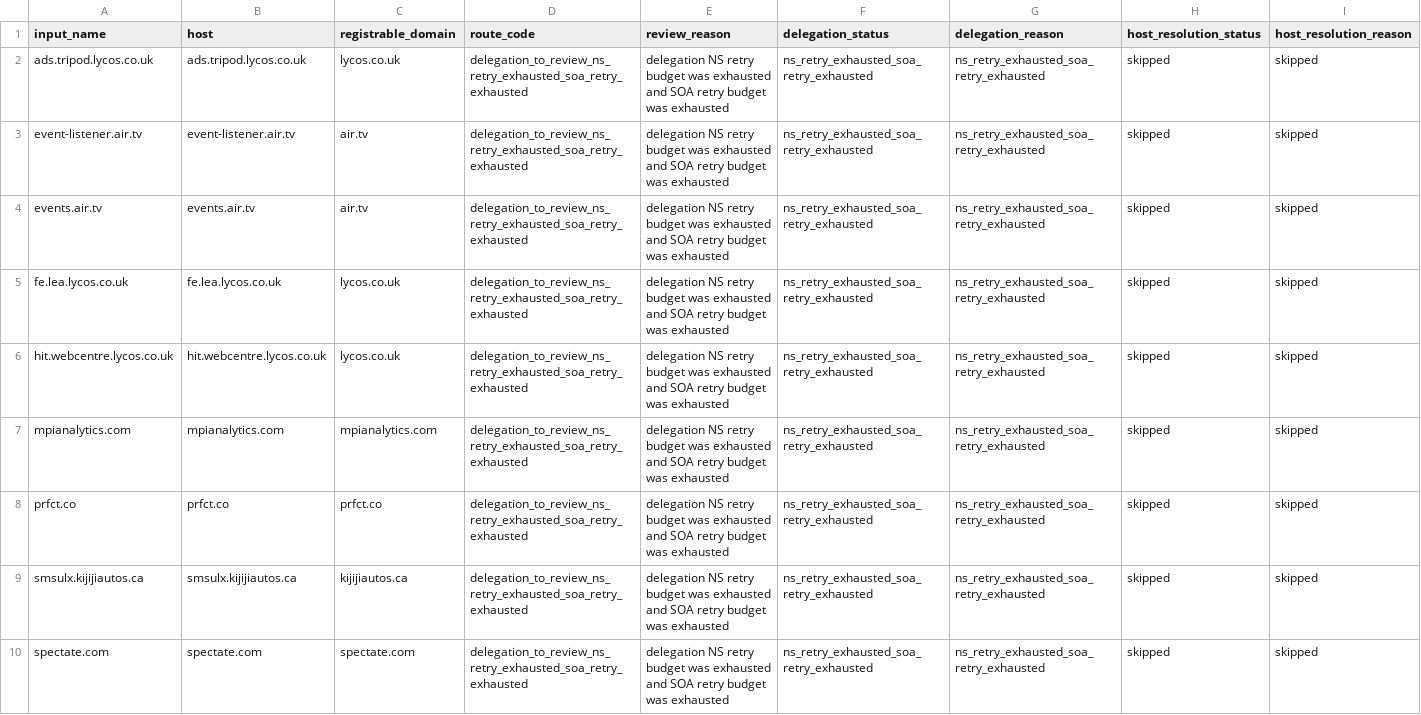
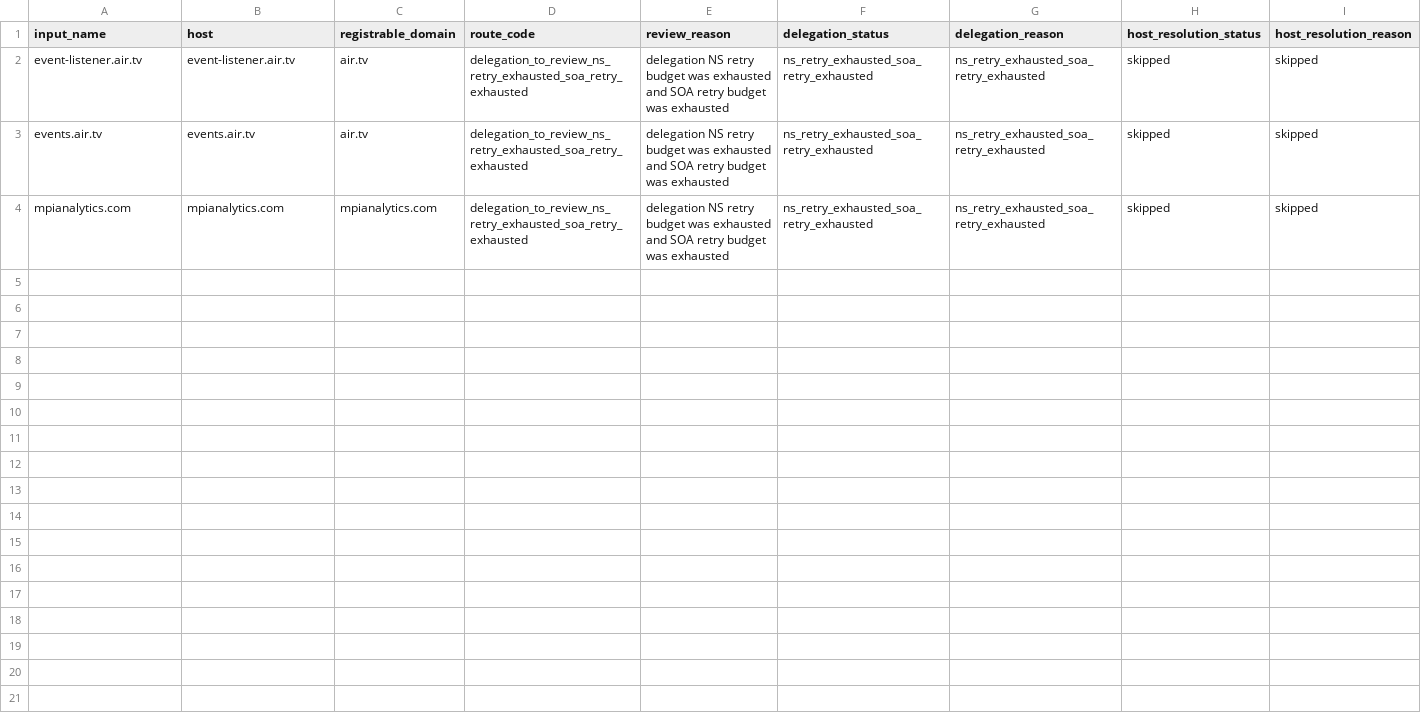
Before and after one commit to oxfa/niamodretlif, a CSV file: output/review/block.csv, drawn as a sheet; only a part is shown; rows hold the shown columns only; the diff names each change by its address in the sheet, - before the commit and + after, or states it on an @@ line.

```diff
--- a/output/review/block.csv
+++ b/output/review/block.csv
-row 2: ads.tripod.lycos.co.uk | ads.tripod.lycos.co.uk | lycos.co.uk | delegation_to_review_ns_retry_exhausted_soa_retry_exhausted | delegation NS retry budget was exhausted and SOA retry budget was exhausted | ns_retry_exhausted_soa_retry_exhausted | ns_retry_exhausted_soa_retry_exhausted | skipped | skipped
-row 5: fe.lea.lycos.co.uk | fe.lea.lycos.co.uk | lycos.co.uk | delegation_to_review_ns_retry_exhausted_soa_retry_exhausted | delegation NS retry budget was exhausted and SOA retry budget was exhausted | ns_retry_exhausted_soa_retry_exhausted | ns_retry_exhausted_soa_retry_exhausted | skipped | skipped
-row 6: hit.webcentre.lycos.co.uk | hit.webcentre.lycos.co.uk | lycos.co.uk | delegation_to_review_ns_retry_exhausted_soa_retry_exhausted | delegation NS retry budget was exhausted and SOA retry budget was exhausted | ns_retry_exhausted_soa_retry_exhausted | ns_retry_exhausted_soa_retry_exhausted | skipped | skipped
-row 8: prfct.co | prfct.co | prfct.co | delegation_to_review_ns_retry_exhausted_soa_retry_exhausted | delegation NS retry budget was exhausted and SOA retry budget was exhausted | ns_retry_exhausted_soa_retry_exhausted | ns_retry_exhausted_soa_retry_exhausted | skipped | skipped
-row 9: smsulx.kijijiautos.ca | smsulx.kijijiautos.ca | kijijiautos.ca | delegation_to_review_ns_retry_exhausted_soa_retry_exhausted | delegation NS retry budget was exhausted and SOA retry budget was exhausted | ns_retry_exhausted_soa_retry_exhausted | ns_retry_exhausted_soa_retry_exhausted | skipped | skipped
-row 10: spectate.com | spectate.com | spectate.com | delegation_to_review_ns_retry_exhausted_soa_retry_exhausted | delegation NS retry budget was exhausted and SOA retry budget was exhausted | ns_retry_exhausted_soa_retry_exhausted | ns_retry_exhausted_soa_retry_exhausted | skipped | skipped
```
Also changed, not shown: 2 other files.
